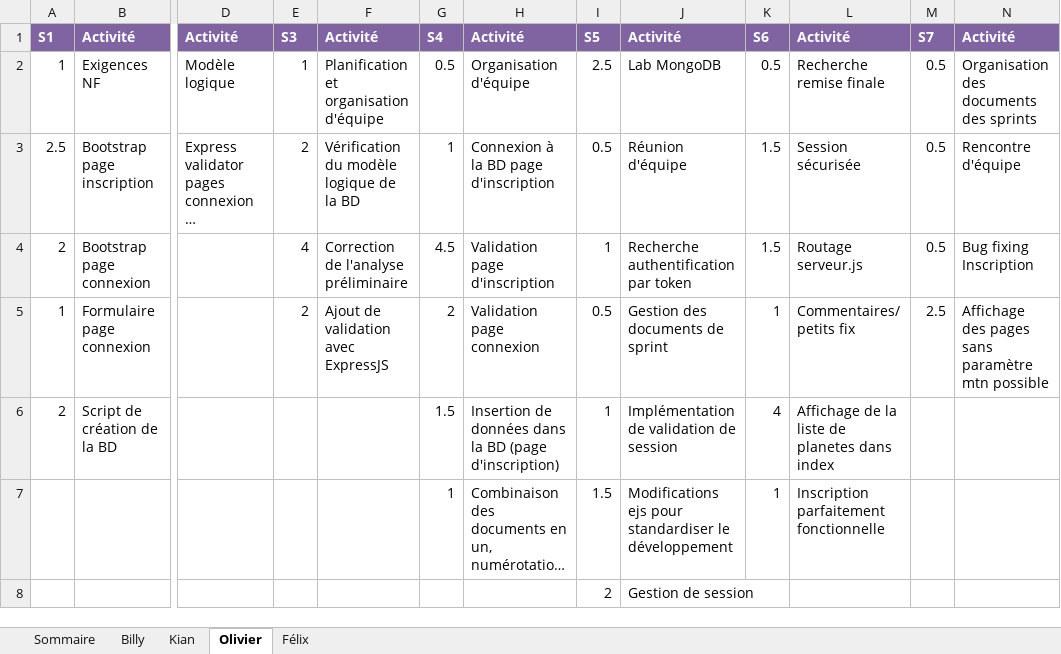
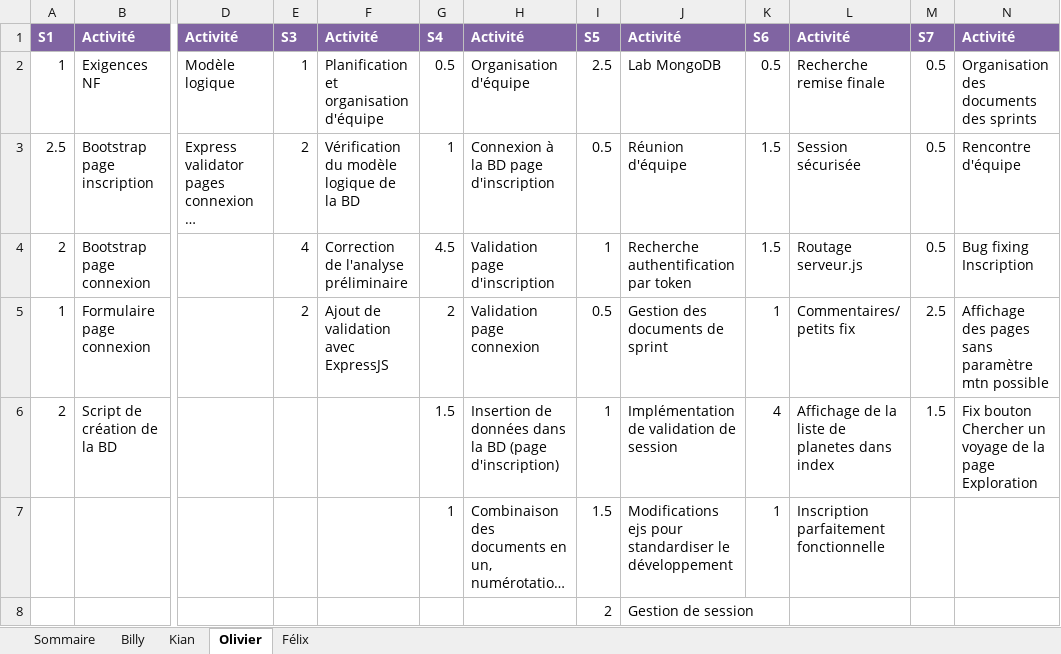
Before and after one commit to Atajin/NovaGo, an Excel workbook: Documents/Documents sprint/Feuille_de_temps.xlsx, sheet Olivier, drawn as a sheet; only a part is shown, gaps mark what is left out; long unchanged cells end in …; values as stored, in another font and other column widths than the file's, no borders; the diff names each change by its address in the sheet, - before the commit and + after, or states it on an @@ line.

Commit message:
Début fix bouton Chercher un voyage

```diff
--- a/Documents/Documents sprint/Feuille_de_temps.xlsx (sheet Olivier)
+++ b/Documents/Documents sprint/Feuille_de_temps.xlsx (sheet Olivier)
-M6: (empty)
+M6: 1.5
-N6: (empty)
+N6: Fix bouton Chercher un voyage de la page Exploration
```
Also changed, not shown: 2 other files.
